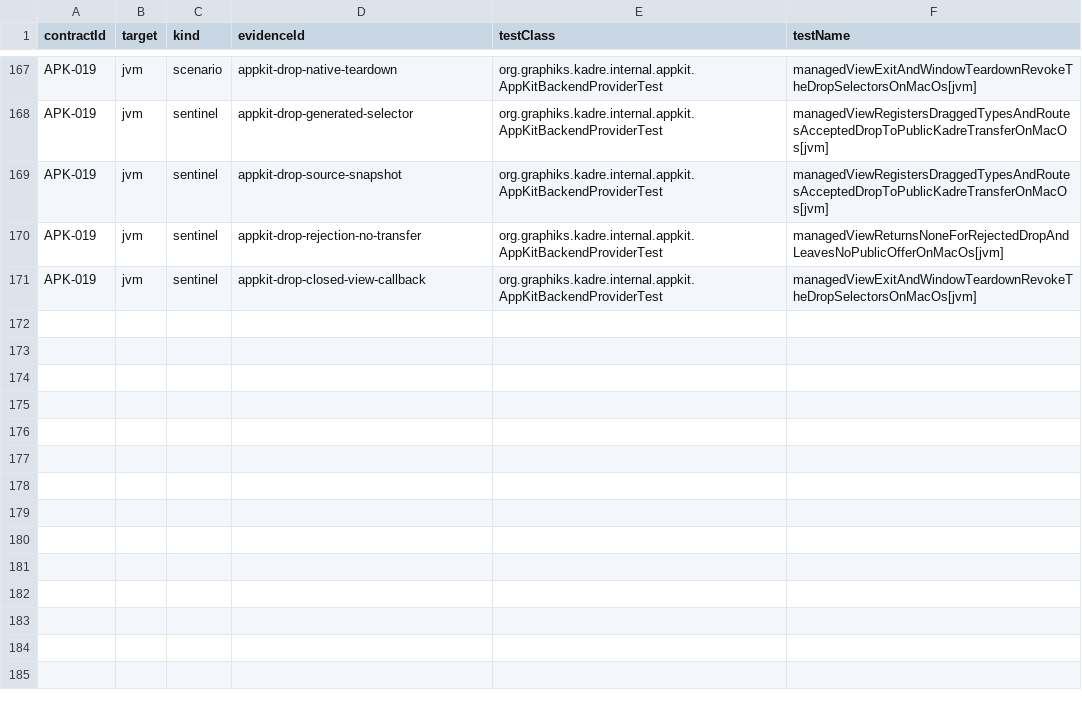
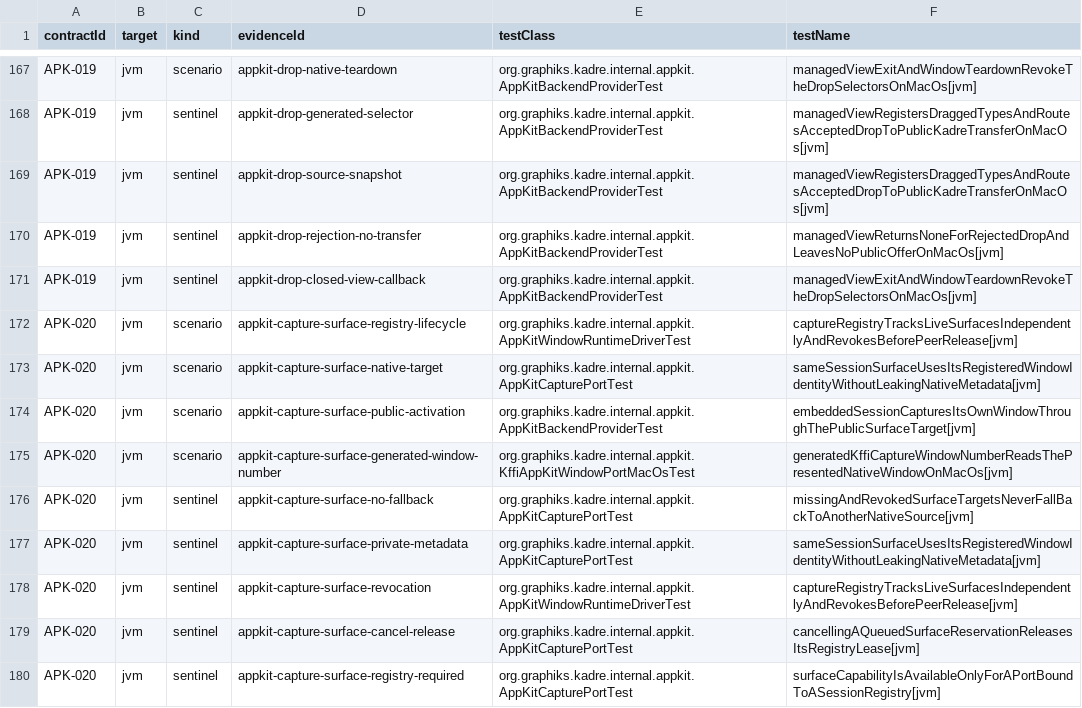
Before and after one commit to ygdrasil-io/poc-koreos, a TSV file: kadre/backend/appkit/contracts/evidence.tsv, drawn as a sheet; only a part is shown, gaps mark what is left out; the diff names each change by its address in the sheet, - before the commit and + after, or states it on an @@ line.

Commit message:
test(appkit): prove same-session surface capture (#415)
* test(appkit): prove same-session surface capture

* docs(appkit): clarify active surface capture termination

* fix(appkit): bound late exclusive cleanup retries

* ci(appkit): run contracts on Apple silicon only

* test(appkit): drain post-open owner work before attention failure

```diff
--- a/kadre/backend/appkit/contracts/evidence.tsv
+++ b/kadre/backend/appkit/contracts/evidence.tsv
+row 172: APK-020 | jvm | scenario | appkit-capture-surface-registry-lifecycle | org.graphiks.kadre.internal.appkit.AppKitWindowRuntimeDriverTest | captureRegistryTracksLiveSurfacesIndependentlyAndRevokesBeforePeerRelease[jvm]
+row 173: APK-020 | jvm | scenario | appkit-capture-surface-native-target | org.graphiks.kadre.internal.appkit.AppKitCapturePortTest | sameSessionSurfaceUsesItsRegisteredWindowIdentityWithoutLeakingNativeMetadata[jvm]
+row 174: APK-020 | jvm | scenario | appkit-capture-surface-public-activation | org.graphiks.kadre.internal.appkit.AppKitBackendProviderTest | embeddedSessionCapturesItsOwnWindowThroughThePublicSurfaceTarget[jvm]
+row 175: APK-020 | jvm | scenario | appkit-capture-surface-generated-window-number | org.graphiks.kadre.internal.appkit.KffiAppKitWindowPortMacOsTest | generatedKffiCaptureWindowNumberReadsThePresentedNativeWindowOnMacOs[jvm]
+row 176: APK-020 | jvm | sentinel | appkit-capture-surface-no-fallback | org.graphiks.kadre.internal.appkit.AppKitCapturePortTest | missingAndRevokedSurfaceTargetsNeverFallBackToAnotherNativeSource[jvm]
+row 177: APK-020 | jvm | sentinel | appkit-capture-surface-private-metadata | org.graphiks.kadre.internal.appkit.AppKitCapturePortTest | sameSessionSurfaceUsesItsRegisteredWindowIdentityWithoutLeakingNativeMetadata[jvm]
+row 178: APK-020 | jvm | sentinel | appkit-capture-surface-revocation | org.graphiks.kadre.internal.appkit.AppKitWindowRuntimeDriverTest | captureRegistryTracksLiveSurfacesIndependentlyAndRevokesBeforePeerRelease[jvm]
+row 179: APK-020 | jvm | sentinel | appkit-capture-surface-cancel-release | org.graphiks.kadre.internal.appkit.AppKitCapturePortTest | cancellingAQueuedSurfaceReservationReleasesItsRegistryLease[jvm]
+row 180: APK-020 | jvm | sentinel | appkit-capture-surface-registry-required | org.graphiks.kadre.internal.appkit.AppKitCapturePortTest | surfaceCapabilityIsAvailableOnlyForAPortBoundToASessionRegistry[jvm]
```
Also changed, not shown: kadre/contracts/registry/contracts.tsv, kadre/runtime/contracts/evidence.tsv, 13 other files.
